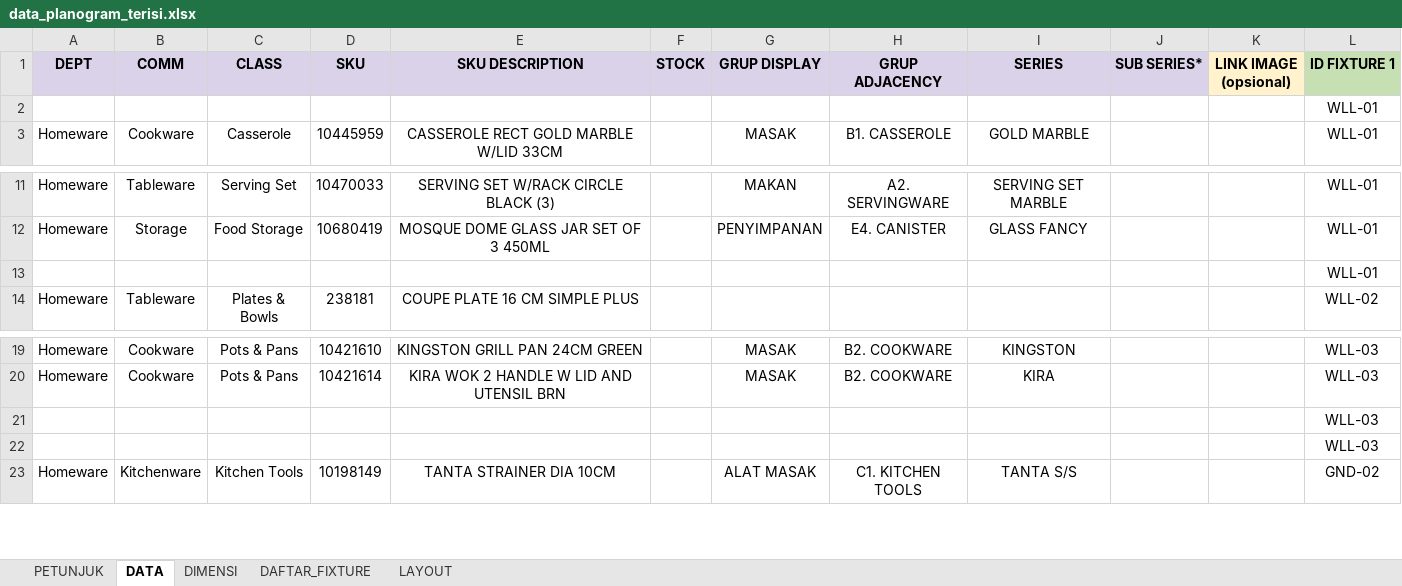
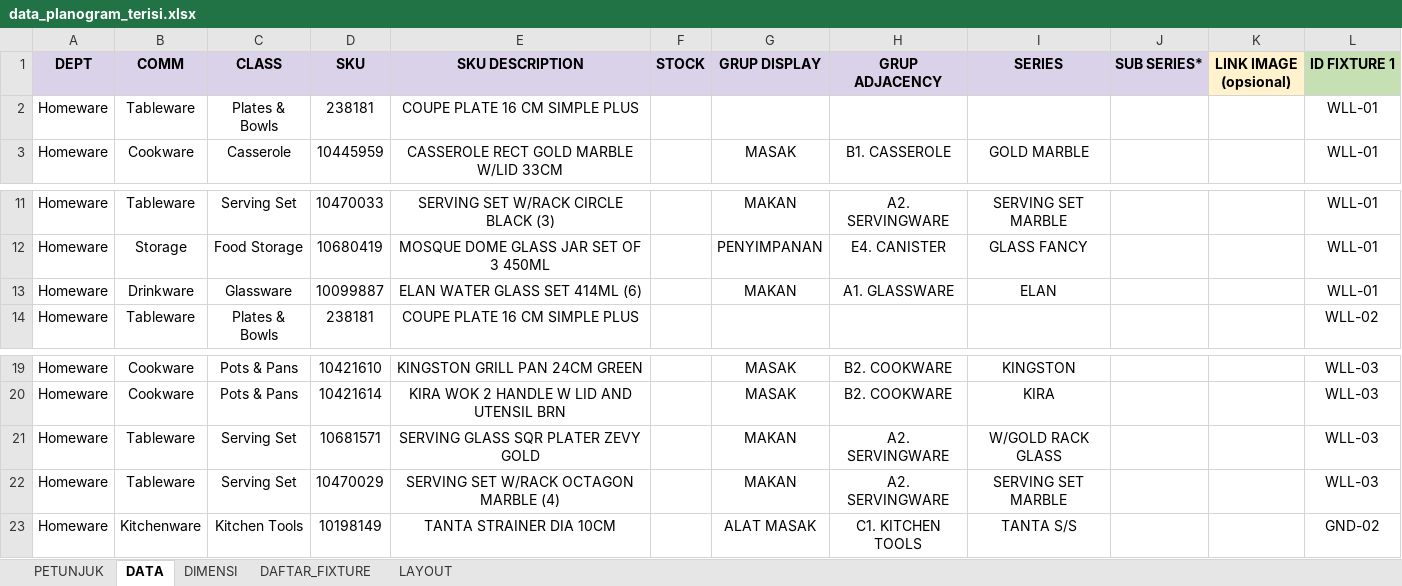
Before and after one commit to eriehermawan-hci/Testing-Erie, an Excel workbook: data_planogram_terisi.xlsx, sheet DATA, drawn as a sheet; only a part is shown, gaps mark what is left out; values as stored, in another font and other column widths than the file's, no borders; conditional formats not drawn; the diff covers the shown part only; the diff names each change by its address in the sheet, - before the commit and + after, or states it on an @@ line.

```diff
--- a/data_planogram_terisi.xlsx (sheet DATA)
+++ b/data_planogram_terisi.xlsx (sheet DATA)
-A2 (DEPT): (empty)
+A2 (DEPT): Homeware
-B2 (COMM): (empty)
+B2 (COMM): Tableware
-C2 (CLASS): (empty)
+C2 (CLASS): Plates & Bowls
-D2 (SKU): (empty)
+D2 (SKU): 238181
-E2 (SKU DESCRIPTION): (empty)
+E2 (SKU DESCRIPTION): COUPE PLATE 16 CM SIMPLE PLUS
-A13 (DEPT): (empty)
+A13 (DEPT): Homeware
-B13 (COMM): (empty)
+B13 (COMM): Drinkware
-C13 (CLASS): (empty)
+C13 (CLASS): Glassware
-D13 (SKU): (empty)
+D13 (SKU): 10099887
-E13 (SKU DESCRIPTION): (empty)
+E13 (SKU DESCRIPTION): ELAN WATER GLASS SET 414ML (6)
-G13 (GRUP DISPLAY): (empty)
+G13 (GRUP DISPLAY): MAKAN
-H13 (GRUP ADJACENCY): (empty)
+H13 (GRUP ADJACENCY): A1. GLASSWARE
-I13 (SERIES): (empty)
+I13 (SERIES): ELAN
-A21:A22 (DEPT): (empty)
+A21:A22 (DEPT): Homeware
-B21:B22 (COMM): (empty)
+B21:B22 (COMM): Tableware
-C21:C22 (CLASS): (empty)
+C21:C22 (CLASS): Serving Set
-D21 (SKU): (empty)
+D21 (SKU): 10681571
-E21 (SKU DESCRIPTION): (empty)
+E21 (SKU DESCRIPTION): SERVING GLASS SQR PLATER ZEVY GOLD
-G21:G22 (GRUP DISPLAY): (empty)
+G21:G22 (GRUP DISPLAY): MAKAN
-H21:H22 (GRUP ADJACENCY): (empty)
+H21:H22 (GRUP ADJACENCY): A2. SERVINGWARE
-I21 (SERIES): (empty)
+I21 (SERIES): W/GOLD RACK GLASS
-D22 (SKU): (empty)
+D22 (SKU): 10470029
-E22 (SKU DESCRIPTION): (empty)
+E22 (SKU DESCRIPTION): SERVING SET W/RACK OCTAGON MARBLE (4)
-I22 (SERIES): (empty)
+I22 (SERIES): SERVING SET MARBLE
```
Also changed, not shown: 34 added rows and 34 removed rows elsewhere in this sheet, 2 other files.
